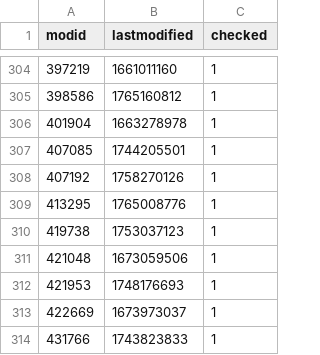
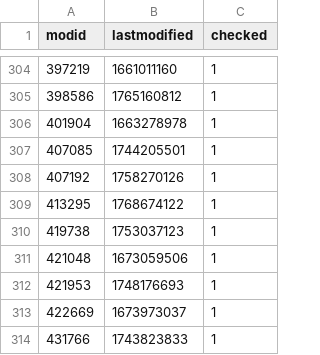
Before and after one commit to srcwr/maps-cstrike, a CSV file: gamebanana-modified-times.csv, drawn as a sheet; only a part is shown, gaps mark what is left out.

```diff
--- a/gamebanana-modified-times.csv
+++ b/gamebanana-modified-times.csv
@@ -308,3 +308,3 @@ modid,lastmodified,checked
 407192,1758270126,1
-413295,1765008776,1
+413295,1768674122,1
 419738,1753037123,1
```
Also changed, not shown: unprocessed/gamebanana-x-automatic.csv, 1 other file.
